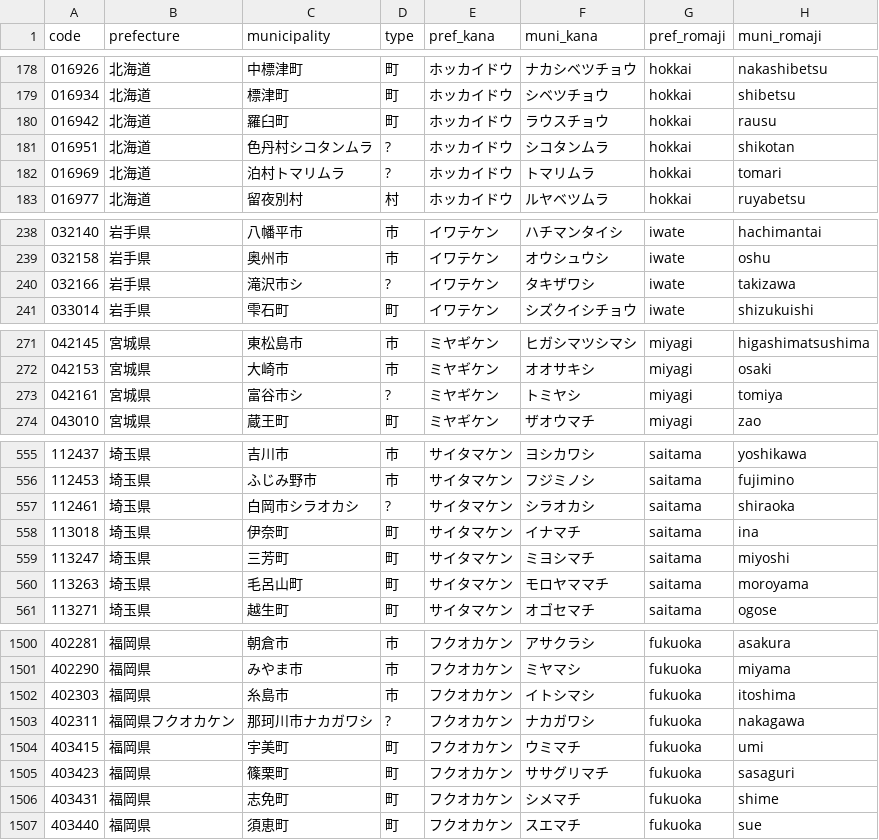
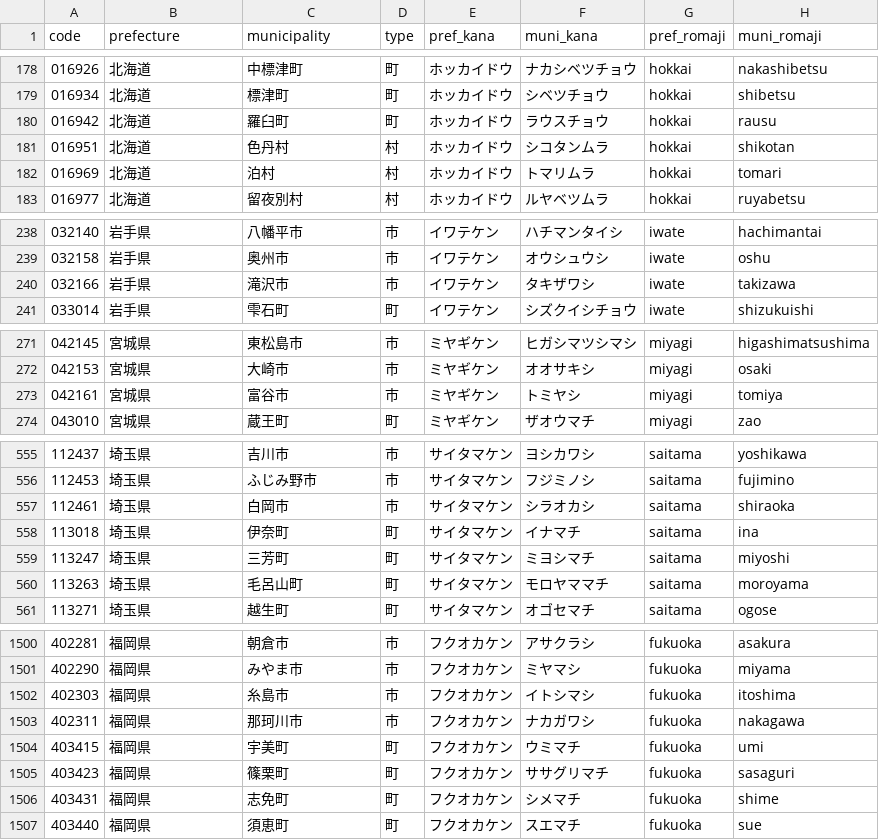
Before and after one commit to inezoine-web/wasshoy-, a TSV file: registry/municipalities.tsv, drawn as a sheet; only a part is shown, gaps mark what is left out; the diff covers the shown part only.

```diff
--- a/registry/municipalities.tsv
+++ b/registry/municipalities.tsv
@@ -180,4 +180,4 @@ code	prefecture	municipality	type	pref_kana	muni_kana	pref_romaji	muni_romaji
 016942	北海道	羅臼町	町	ホッカイドウ	ラウスチョウ	hokkai	rausu
-016951	北海道	色丹村シコタンムラ	?	ホッカイドウ	シコタンムラ	hokkai	shikotan
-016969	北海道	泊村トマリムラ	?	ホッカイドウ	トマリムラ	hokkai	tomari
+016951	北海道	色丹村	村	ホッカイドウ	シコタンムラ	hokkai	shikotan
+016969	北海道	泊村	村	ホッカイドウ	トマリムラ	hokkai	tomari
 016977	北海道	留夜別村	村	ホッカイドウ	ルヤベツムラ	hokkai	ruyabetsu
@@ -239,3 +239,3 @@ code	prefecture	municipality	type	pref_kana	muni_kana	pref_romaji	muni_romaji
 032158	岩手県	奥州市	市	イワテケン	オウシュウシ	iwate	oshu
-032166	岩手県	滝沢市シ	?	イワテケン	タキザワシ	iwate	takizawa
+032166	岩手県	滝沢市	市	イワテケン	タキザワシ	iwate	takizawa
 033014	岩手県	雫石町	町	イワテケン	シズクイシチョウ	iwate	shizukuishi
@@ -272,3 +272,3 @@ code	prefecture	municipality	type	pref_kana	muni_kana	pref_romaji	muni_romaji
 042153	宮城県	大崎市	市	ミヤギケン	オオサキシ	miyagi	osaki
-042161	宮城県	富谷市シ	?	ミヤギケン	トミヤシ	miyagi	tomiya
+042161	宮城県	富谷市	市	ミヤギケン	トミヤシ	miyagi	tomiya
 043010	宮城県	蔵王町	町	ミヤギケン	ザオウマチ	miyagi	zao
@@ -556,3 +556,3 @@ code	prefecture	municipality	type	pref_kana	muni_kana	pref_romaji	muni_romaji
 112453	埼玉県	ふじみ野市	市	サイタマケン	フジミノシ	saitama	fujimino
-112461	埼玉県	白岡市シラオカシ	?	サイタマケン	シラオカシ	saitama	shiraoka
+112461	埼玉県	白岡市	市	サイタマケン	シラオカシ	saitama	shiraoka
 113018	埼玉県	伊奈町	町	サイタマケン	イナマチ	saitama	ina
@@ -1502,3 +1502,3 @@ code	prefecture	municipality	type	pref_kana	muni_kana	pref_romaji	muni_romaji
 402303	福岡県	糸島市	市	フクオカケン	イトシマシ	fukuoka	itoshima
-402311	福岡県フクオカケン	那珂川市ナカガワシ	?	フクオカケン	ナカガワシ	fukuoka	nakagawa
+402311	福岡県	那珂川市	市	フクオカケン	ナカガワシ	fukuoka	nakagawa
 403415	福岡県	宇美町	町	フクオカケン	ウミマチ	fukuoka	umi
```
Also changed, not shown: 2 edited cells elsewhere in this file, registry/pref_sites.tsv, 6 other files.
